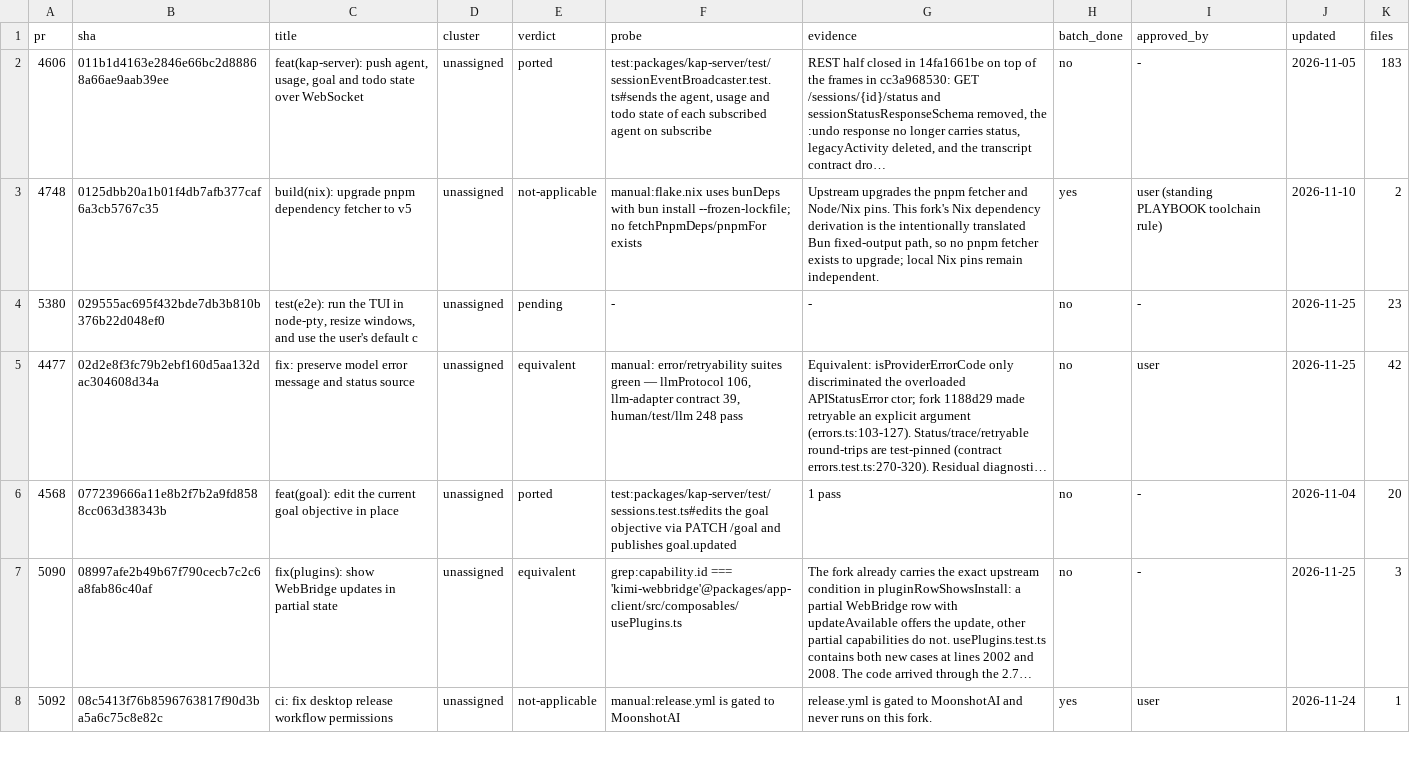
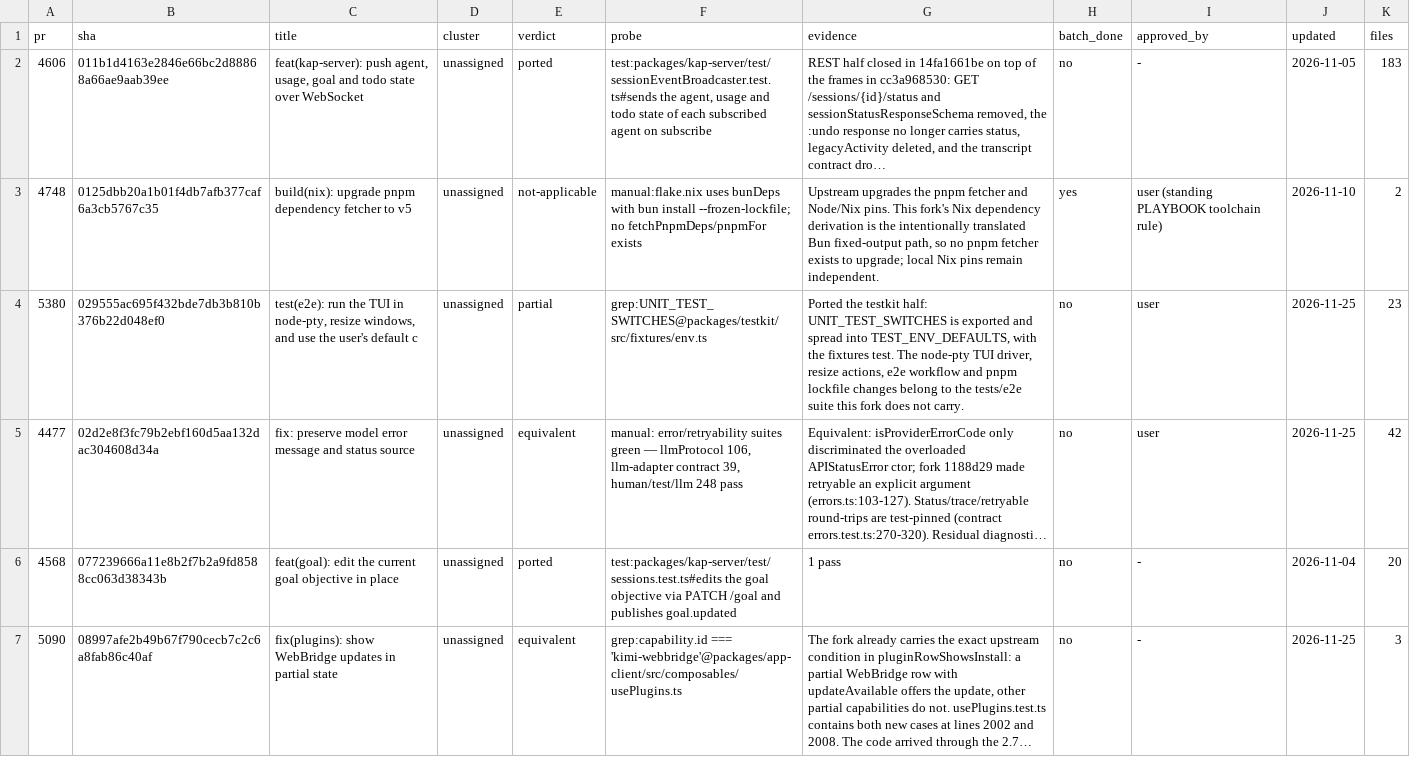
Before and after one commit to 7723qqq/kimi-code, a TSV file: .upstream/ledger.tsv, drawn as a sheet; only a part is shown; the shorter side is filled out with more unchanged rows; long unchanged cells end in …; the diff covers the shown part only; the diff names each change by its address in the sheet, - before the commit and + after, or states it on an @@ line.

Commit message:
test(testkit): export unit-test switches and triage the E2E-only rows
Port the testkit half of #5380: UNIT_TEST_SWITCHES names the defaults that
exist only to speed unit tests, TEST_ENV_DEFAULTS spreads them, and the
fixtures test pins that setting each name to undefined restores product
defaults while telemetry isolation stays on.

Ledger: #5373, #5389, #5431 and #5423 are not-applicable because the
tests/e2e Playwright suite and its workflow do not exist here. #5380 is
partial (testkit half landed), and #5385 is partial: its ACP fake-model
migration remains for the testkit wave while the legacy-e2e freeze does
not apply.

```diff
--- a/.upstream/ledger.tsv
+++ b/.upstream/ledger.tsv
-E4 (verdict): pending
+E4 (verdict): partial
-F4 (probe): -
+F4 (probe): grep:UNIT_TEST_SWITCHES@packages/testkit/src/fixtures/env.ts
-G4 (evidence): -
+G4 (evidence): Ported the testkit half: UNIT_TEST_SWITCHES is exported and spread into TEST_ENV_DEFAULTS, with the fixtures test. The node-pty TUI driver, resize actions, e2e workflow and pnpm lockfile changes belong to the tests/e2e suite this fork does not carry.
-I4 (approved_by): -
+I4 (approved_by): user
```
Also changed, not shown: 24 edited cells elsewhere in this file, 4 other files.
